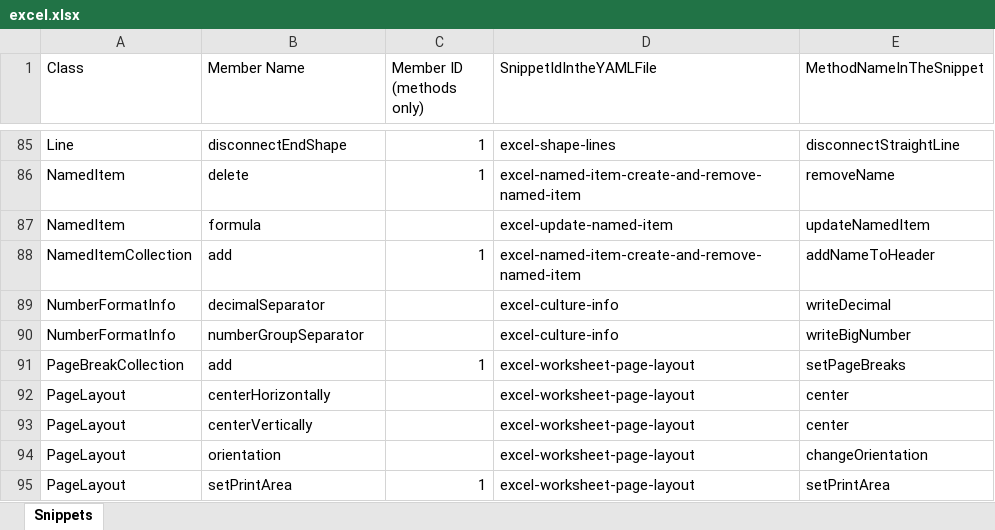
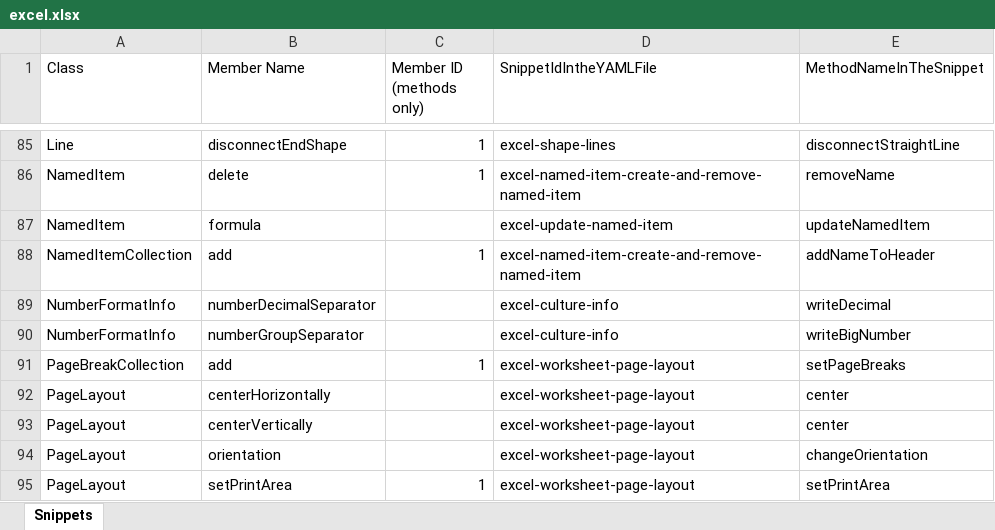
Before and after one commit to OfficeDev/office-js-snippets, an Excel workbook: snippet-extractor-metadata/excel.xlsx, sheet Snippets, drawn as a sheet; only a part is shown, gaps mark what is left out; values as stored, in another font and other column widths than the file's, no borders; table styles not drawn; the diff names each change by its address in the sheet, - before the commit and + after, or states it on an @@ line.

Commit message:
Fixing culture info snippet mapping

```diff
--- a/snippet-extractor-metadata/excel.xlsx (sheet Snippets)
+++ b/snippet-extractor-metadata/excel.xlsx (sheet Snippets)
-B89 (Member Name): decimalSeparator
+B89 (Member Name): numberDecimalSeparator
```
Also changed, not shown: 1 other file.
